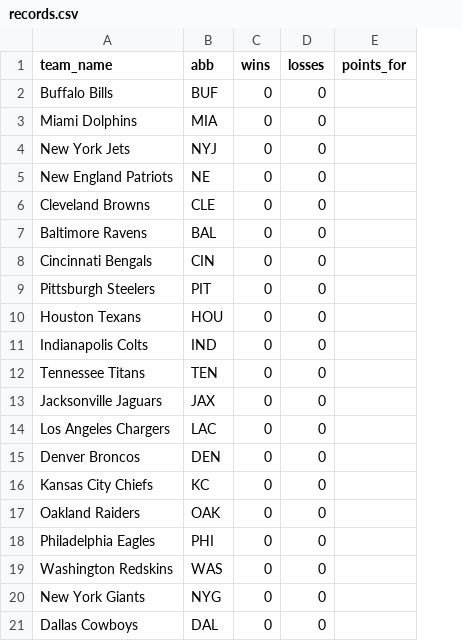
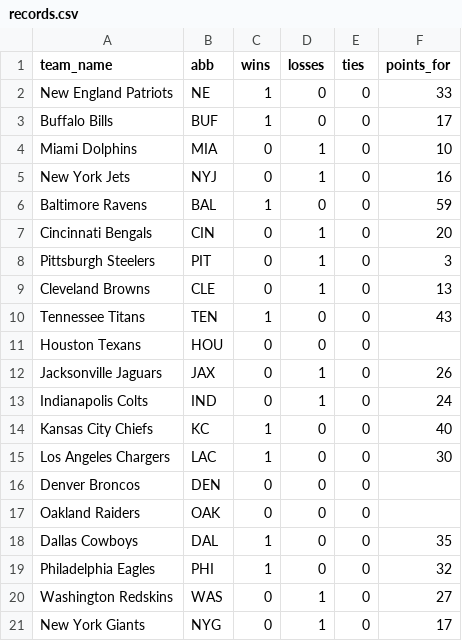
Before and after one commit to npally/nfl-pickem, a CSV file: records.csv, drawn as a sheet; only a part is shown; removed rows and columns are numbered as before the commit, all else as after; the diff covers the shown part only; the diff names each change by its address in the sheet, - before the commit and + after, or states it on an @@ line.

```diff
--- a/records.csv
+++ b/records.csv
+column E (ties), rows 3-8: all 0; rows 11-12: 0 | 0; rows 15-17: all 0; rows 19-21: all 0
+row 2: New England Patriots | NE | 1 | 0 | 0 | 33
-C3 (wins): 0
+C3 (wins): 1
-F3 (points_for): (empty)
+F3 (points_for): 17
-D4:D5 (losses): 0
+D4:D5 (losses): 1
-F4 (points_for): (empty)
+F4 (points_for): 10
-F5 (points_for): (empty)
+F5 (points_for): 16
-row 5: New England Patriots | NE | 0 | 0
-row 6: Cleveland Browns | CLE | 0 | 0
-C6 (wins): 0
+C6 (wins): 1
-F6 (points_for): (empty)
+F6 (points_for): 59
-D7:D8 (losses): 0
+D7:D8 (losses): 1
-F7 (points_for): (empty)
+F7 (points_for): 20
-F8 (points_for): (empty)
+F8 (points_for): 3
+row 9: Cleveland Browns | CLE | 0 | 1 | 0 | 13
+row 10: Tennessee Titans | TEN | 1 | 0 | 0 | 43
-row 11: Indianapolis Colts | IND | 0 | 0
-row 12: Tennessee Titans | TEN | 0 | 0
-D12 (losses): 0
+D12 (losses): 1
-F12 (points_for): (empty)
+F12 (points_for): 26
+row 13: Indianapolis Colts | IND | 0 | 1 | 0 | 24
+row 14: Kansas City Chiefs | KC | 1 | 0 | 0 | 40
-C15 (wins): 0
+C15 (wins): 1
-F15 (points_for): (empty)
+F15 (points_for): 30
-row 16: Kansas City Chiefs | KC | 0 | 0
+row 18: Dallas Cowboys | DAL | 1 | 0 | 0 | 35
-C19 (wins): 0
+C19 (wins): 1
-F19 (points_for): (empty)
+F19 (points_for): 32
-D20:D21 (losses): 0
+D20:D21 (losses): 1
-F20 (points_for): (empty)
+F20 (points_for): 27
-F21 (points_for): (empty)
+F21 (points_for): 17
-row 21: Dallas Cowboys | DAL | 0 | 0
```
Also changed, not shown: 4 added rows, 4 removed rows and 12 edited cells elsewhere in this file, 5 other files.
